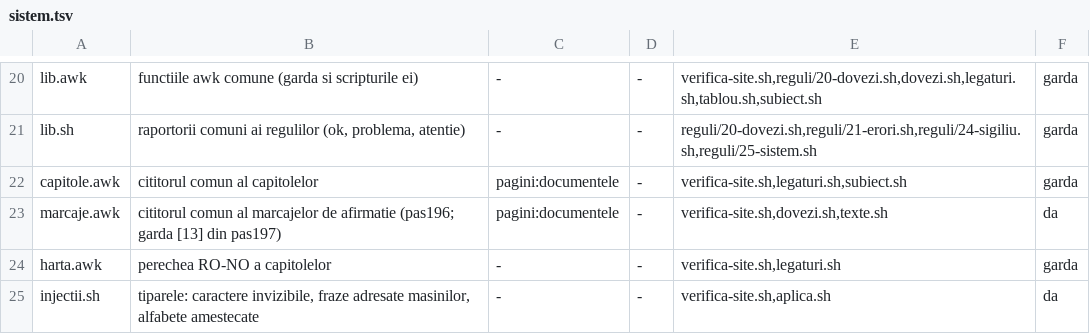
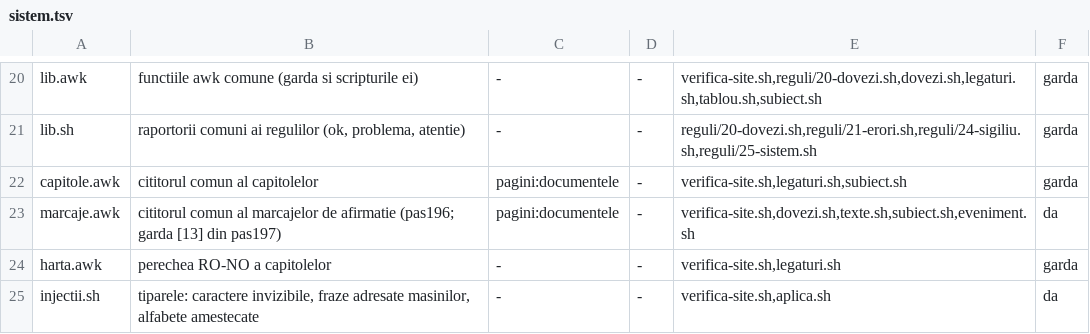
Before and after one commit to norgedan/norgedan.github.io, a TSV file: scripts/sistem.tsv, drawn as a sheet; only a part is shown, gaps mark what is left out.

Commit message:
pas200: [structura] punctul (c): subiect.sh si eveniment.sh pe marcaje.awk; fragmentul detectorului

```diff
--- a/scripts/sistem.tsv
+++ b/scripts/sistem.tsv
@@ -22,3 +22,3 @@ lib.sh	raportorii comuni ai regulilor (ok, problema, atentie)	-	-	reguli/20-dove
 capitole.awk	cititorul comun al capitolelor	pagini:documentele	-	verifica-site.sh,legaturi.sh,subiect.sh	garda
-marcaje.awk	cititorul comun al marcajelor de afirmatie (pas196; garda [13] din pas197)	pagini:documentele	-	verifica-site.sh,dovezi.sh,texte.sh	da
+marcaje.awk	cititorul comun al marcajelor de afirmatie (pas196; garda [13] din pas197)	pagini:documentele	-	verifica-site.sh,dovezi.sh,texte.sh,subiect.sh,eveniment.sh	da
 harta.awk	perechea RO-NO a capitolelor	-	-	verifica-site.sh,legaturi.sh	garda
```
Also changed, not shown: 6 other files.
